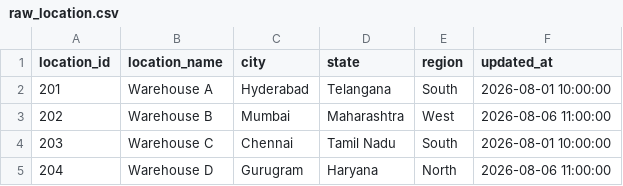
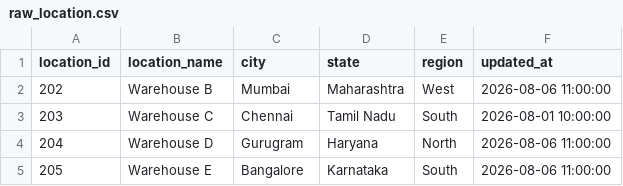
Before and after one commit to rahiman365/dbt_project, a CSV file: seeds/raw_location.csv, drawn as a sheet; removed rows and columns are numbered as before the commit, all else as after; the diff names each change by its address in the sheet, - before the commit and + after, or states it on an @@ line.

```diff
--- a/seeds/raw_location.csv
+++ b/seeds/raw_location.csv
-row 2: 201 | Warehouse A | Hyderabad | Telangana | South | 2026-08-01 10:00:00
+row 5: 205 | Warehouse E | Bangalore | Karnataka | South | 2026-08-06 11:00:00
```
Also changed, not shown: 3 other files.
